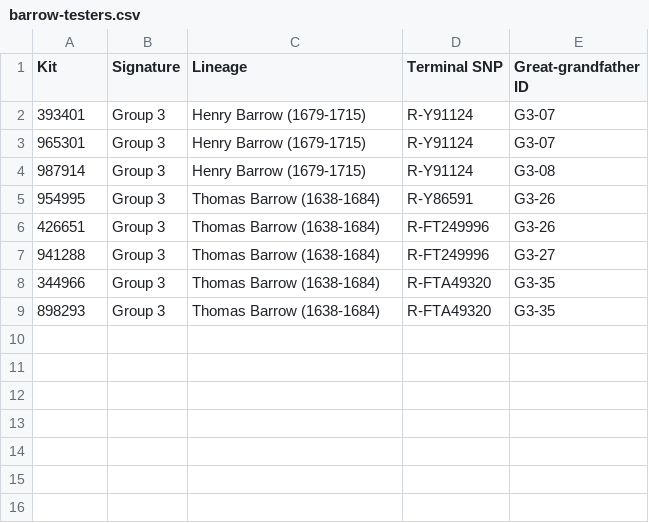
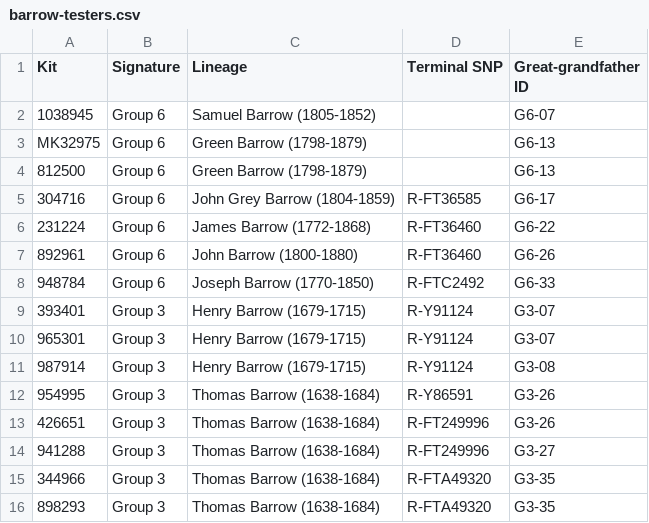
Before and after one commit to ConvergenceDNA/barrow-convergence, a CSV file: barrow-testers.csv, drawn as a sheet; the diff names each change by its address in the sheet, - before the commit and + after, or states it on an @@ line.

```diff
--- a/barrow-testers.csv
+++ b/barrow-testers.csv
+row 2: 1038945 | Group 6 | Samuel Barrow (1805-1852) |  | G6-07
+row 3: MK32975 | Group 6 | Green Barrow (1798-1879) |  | G6-13
+row 4: 812500 | Group 6 | Green Barrow (1798-1879) |  | G6-13
+row 5: 304716 | Group 6 | John Grey Barrow (1804-1859) | R-FT36585 | G6-17
+row 6: 231224 | Group 6 | James Barrow (1772-1868) | R-FT36460 | G6-22
+row 7: 892961 | Group 6 | John Barrow (1800-1880) | R-FT36460 | G6-26
+row 8: 948784 | Group 6 | Joseph Barrow (1770-1850) | R-FTC2492 | G6-33
```
Also changed, not shown: barrow-ancestors.csv, barrow-places.csv, 4 other files.
